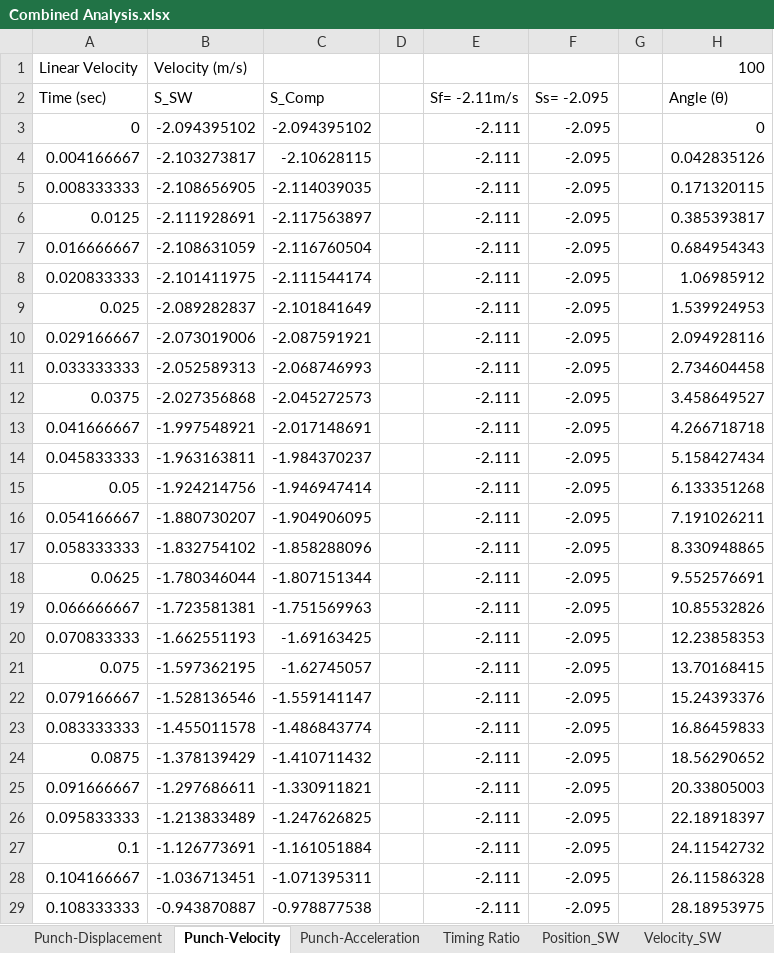
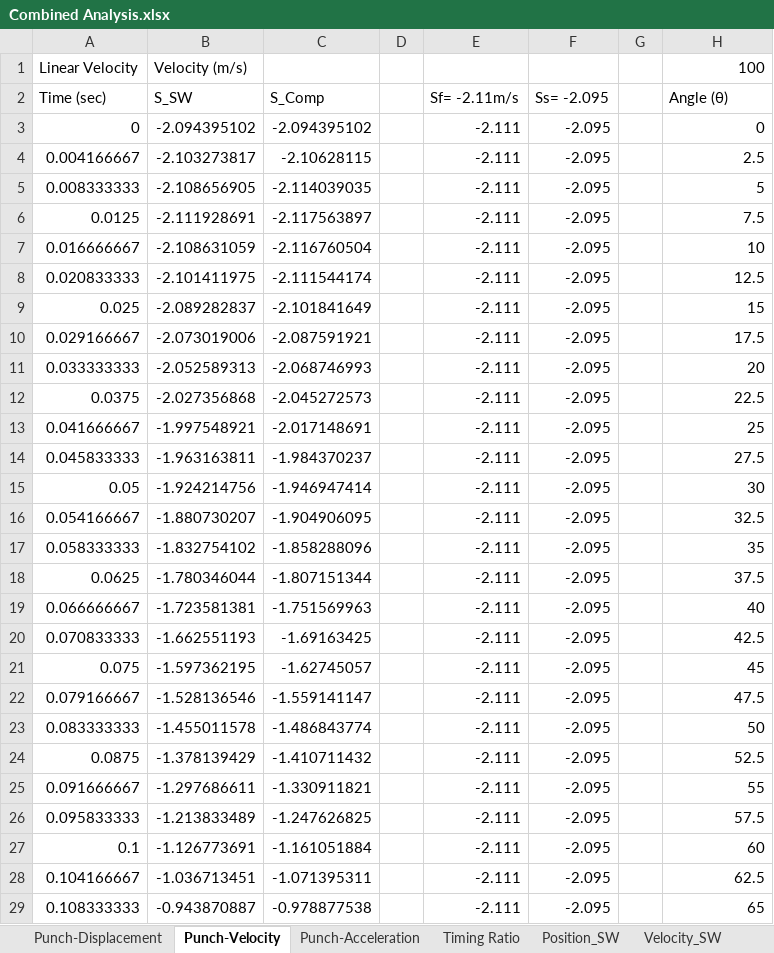
Before and after one commit to AzharRasiwala/MSE3381Project, an Excel workbook: Hand_In/Combined Analysis.xlsx, sheet Punch-Velocity, drawn as a sheet; only a part is shown; values as stored, in another font and other column widths than the file's, no borders; charts and pictures not drawn; the diff covers the shown part only; the diff names each change by its address in the sheet, - before the commit and + after, or states it on an @@ line.

```diff
--- a/Hand_In/Combined Analysis.xlsx (sheet Punch-Velocity)
+++ b/Hand_In/Combined Analysis.xlsx (sheet Punch-Velocity)
-H4 (Angle (θ)): 0.042835126
+H4 (Angle (θ)): 2.5
-H5 (Angle (θ)): 0.171320115
+H5 (Angle (θ)): 5
-H6 (Angle (θ)): 0.385393817
+H6 (Angle (θ)): 7.5
-H7 (Angle (θ)): 0.684954343
+H7 (Angle (θ)): 10
-H8 (Angle (θ)): 1.06985912
+H8 (Angle (θ)): 12.5
-H9 (Angle (θ)): 1.539924953
+H9 (Angle (θ)): 15
-H10 (Angle (θ)): 2.094928116
+H10 (Angle (θ)): 17.5
-H11 (Angle (θ)): 2.734604458
+H11 (Angle (θ)): 20
-H12 (Angle (θ)): 3.458649527
+H12 (Angle (θ)): 22.5
-H13 (Angle (θ)): 4.266718718
+H13 (Angle (θ)): 25
-H14 (Angle (θ)): 5.158427434
+H14 (Angle (θ)): 27.5
-H15 (Angle (θ)): 6.133351268
+H15 (Angle (θ)): 30
-H16 (Angle (θ)): 7.191026211
+H16 (Angle (θ)): 32.5
-H17 (Angle (θ)): 8.330948865
+H17 (Angle (θ)): 35
-H18 (Angle (θ)): 9.552576691
+H18 (Angle (θ)): 37.5
-H19 (Angle (θ)): 10.85532826
+H19 (Angle (θ)): 40
-H20 (Angle (θ)): 12.23858353
+H20 (Angle (θ)): 42.5
-H21 (Angle (θ)): 13.70168415
+H21 (Angle (θ)): 45
-H22 (Angle (θ)): 15.24393376
+H22 (Angle (θ)): 47.5
-H23 (Angle (θ)): 16.86459833
+H23 (Angle (θ)): 50
-H24 (Angle (θ)): 18.56290652
+H24 (Angle (θ)): 52.5
-H25 (Angle (θ)): 20.33805003
+H25 (Angle (θ)): 55
-H26 (Angle (θ)): 22.18918397
+H26 (Angle (θ)): 57.5
-H27 (Angle (θ)): 24.11542732
+H27 (Angle (θ)): 60
-H28 (Angle (θ)): 26.11586328
+H28 (Angle (θ)): 62.5
-H29 (Angle (θ)): 28.18953975
+H29 (Angle (θ)): 65
```
Also changed, not shown: 1170 edited cells elsewhere in this sheet, sheet Punch-Displacement, sheet Punch-Acceleration, formulas that keep their value, charts or pictures, 6 other files.
